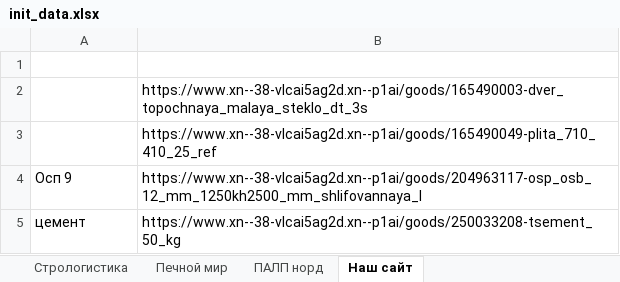
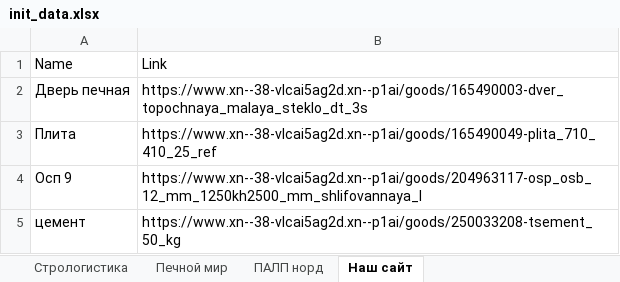
Before and after one commit to Gosling69/siteparser, an Excel workbook: backend/init_data.xlsx, sheet Наш сайт, drawn as a sheet; values as stored, in another font and other column widths than the file's, no borders; the diff names each change by its address in the sheet, - before the commit and + after, or states it on an @@ line.

```diff
--- a/backend/init_data.xlsx (sheet Наш сайт)
+++ b/backend/init_data.xlsx (sheet Наш сайт)
-row 1: (empty)
+row 1: Name | Link
-A2: (empty)
+A2: Дверь печная
-A3: (empty)
+A3: Плита
```
Also changed, not shown: sheet ПАЛП норд, sheet Печной мир, 19 other files.
